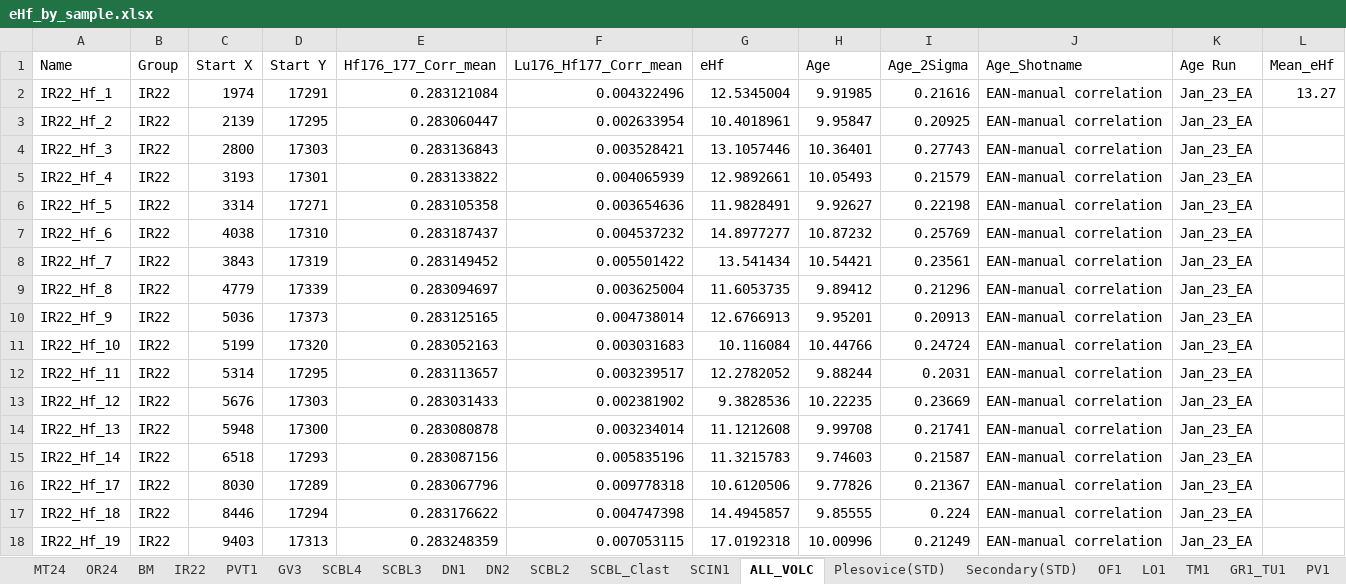
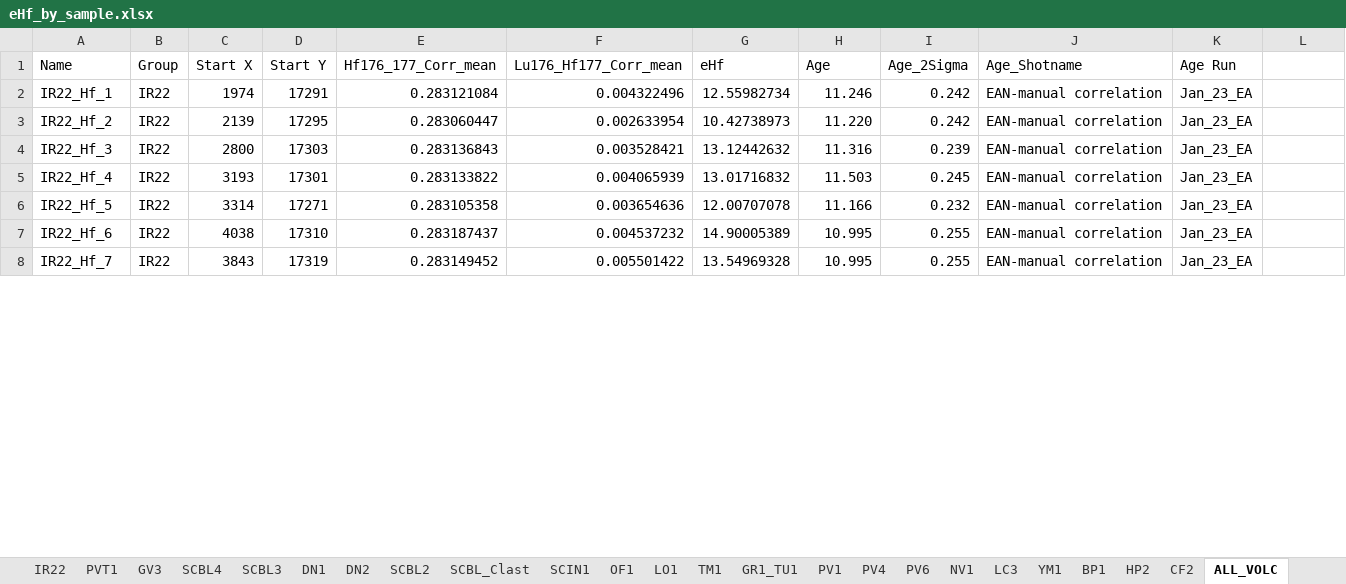
Before and after one commit to eliel-anttila/Anttila_et_al_Coast_Range_2025, an Excel workbook: Code/Data/eHf_by_sample.xlsx, sheet ALL_VOLC, drawn as a sheet; only a part is shown; values as stored, in another font and other column widths than the file's, no cell formats; the diff covers the shown part only; the diff names each change by its address in the sheet, - before the commit and + after, or states it on an @@ line.

```diff
--- a/Code/Data/eHf_by_sample.xlsx (sheet ALL_VOLC)
+++ b/Code/Data/eHf_by_sample.xlsx (sheet ALL_VOLC)
@@ sheet tab order changed: IR22 | PVT1 | GV3 | SCBL4 | SCBL3 | DN1 | DN2 | SCBL2 | SCBL_Clast | SCIN1 | OF1 | LO1 | TM1 | GR1_TU1 | PV1 | PV4 | PV6 | NV1 | LC3 | YM1 | BP1 | HP2 | CF2 | ALL_VOLC @@
-L1: Mean_eHf
+L1: (empty)
-G2 (eHf): 12.5345004
+G2 (eHf): 12.55982734
-H2 (Age): 9.91985
+H2 (Age): 11.246
-I2 (Age_2Sigma): 0.21616
+I2 (Age_2Sigma): 0.242
-L2: 13.27
+L2: (empty)
-G3 (eHf): 10.4018961
+G3 (eHf): 10.42738973
-H3 (Age): 9.95847
+H3 (Age): 11.220
-I3 (Age_2Sigma): 0.20925
+I3 (Age_2Sigma): 0.242
-G4 (eHf): 13.1057446
+G4 (eHf): 13.12442632
-H4 (Age): 10.36401
+H4 (Age): 11.316
-I4 (Age_2Sigma): 0.27743
+I4 (Age_2Sigma): 0.239
-G5 (eHf): 12.9892661
+G5 (eHf): 13.01716832
-H5 (Age): 10.05493
+H5 (Age): 11.503
-I5 (Age_2Sigma): 0.21579
+I5 (Age_2Sigma): 0.245
-G6 (eHf): 11.9828491
+G6 (eHf): 12.00707078
-H6 (Age): 9.92627
+H6 (Age): 11.166
-I6 (Age_2Sigma): 0.22198
+I6 (Age_2Sigma): 0.232
-G7 (eHf): 14.8977277
+G7 (eHf): 14.90005389
-H7 (Age): 10.87232
+H7 (Age): 10.995
-I7 (Age_2Sigma): 0.25769
+I7 (Age_2Sigma): 0.255
-G8 (eHf): 13.541434
+G8 (eHf): 13.54969328
-H8 (Age): 10.54421
+H8 (Age): 10.995
-I8 (Age_2Sigma): 0.23561
+I8 (Age_2Sigma): 0.255
-row 9: IR22_Hf_8 | IR22 | 4779 | 17339 | 0.283094697 | 0.003625004 | 11.6053735 | 9.89412 | 0.21296 | EAN-manual correlation | Jan_23_EA
-row 10: IR22_Hf_9 | IR22 | 5036 | 17373 | 0.283125165 | 0.004738014 | 12.6766913 | 9.95201 | 0.20913 | EAN-manual correlation | Jan_23_EA
-row 11: IR22_Hf_10 | IR22 | 5199 | 17320 | 0.283052163 | 0.003031683 | 10.116084 | 10.44766 | 0.24724 | EAN-manual correlation | Jan_23_EA
-row 12: IR22_Hf_11 | IR22 | 5314 | 17295 | 0.283113657 | 0.003239517 | 12.2782052 | 9.88244 | 0.2031 | EAN-manual correlation | Jan_23_EA
-row 13: IR22_Hf_12 | IR22 | 5676 | 17303 | 0.283031433 | 0.002381902 | 9.3828536 | 10.22235 | 0.23669 | EAN-manual correlation | Jan_23_EA
-row 14: IR22_Hf_13 | IR22 | 5948 | 17300 | 0.283080878 | 0.003234014 | 11.1212608 | 9.99708 | 0.21741 | EAN-manual correlation | Jan_23_EA
-row 15: IR22_Hf_14 | IR22 | 6518 | 17293 | 0.283087156 | 0.005835196 | 11.3215783 | 9.74603 | 0.21587 | EAN-manual correlation | Jan_23_EA
-row 16: IR22_Hf_17 | IR22 | 8030 | 17289 | 0.283067796 | 0.009778318 | 10.6120506 | 9.77826 | 0.21367 | EAN-manual correlation | Jan_23_EA
-row 17: IR22_Hf_18 | IR22 | 8446 | 17294 | 0.283176622 | 0.004747398 | 14.4945857 | 9.85555 | 0.224 | EAN-manual correlation | Jan_23_EA
-row 18: IR22_Hf_19 | IR22 | 9403 | 17313 | 0.283248359 | 0.007053115 | 17.0192318 | 10.00996 | 0.21249 | EAN-manual correlation | Jan_23_EA
```
Also changed, not shown: 16 removed rows and 1219 edited cells elsewhere in this sheet, sheet IR22, sheet OR24, sheet SON9, sheet SCBL3, sheet SCIN1, sheet SCBL4, 9 more sheets, other sheet tabs, cell formats, Supplement/TABLE_S1.xlsx, Supplement/TABLE_S2.xlsx, 31 other files.
